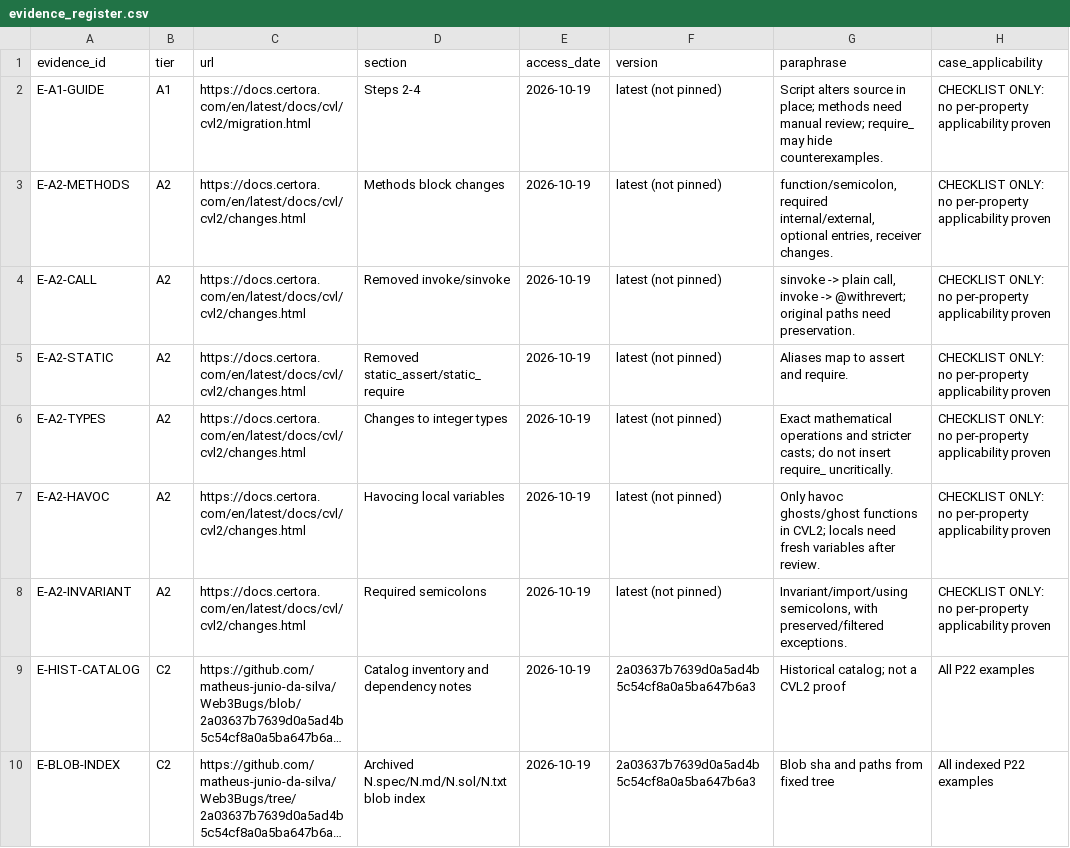
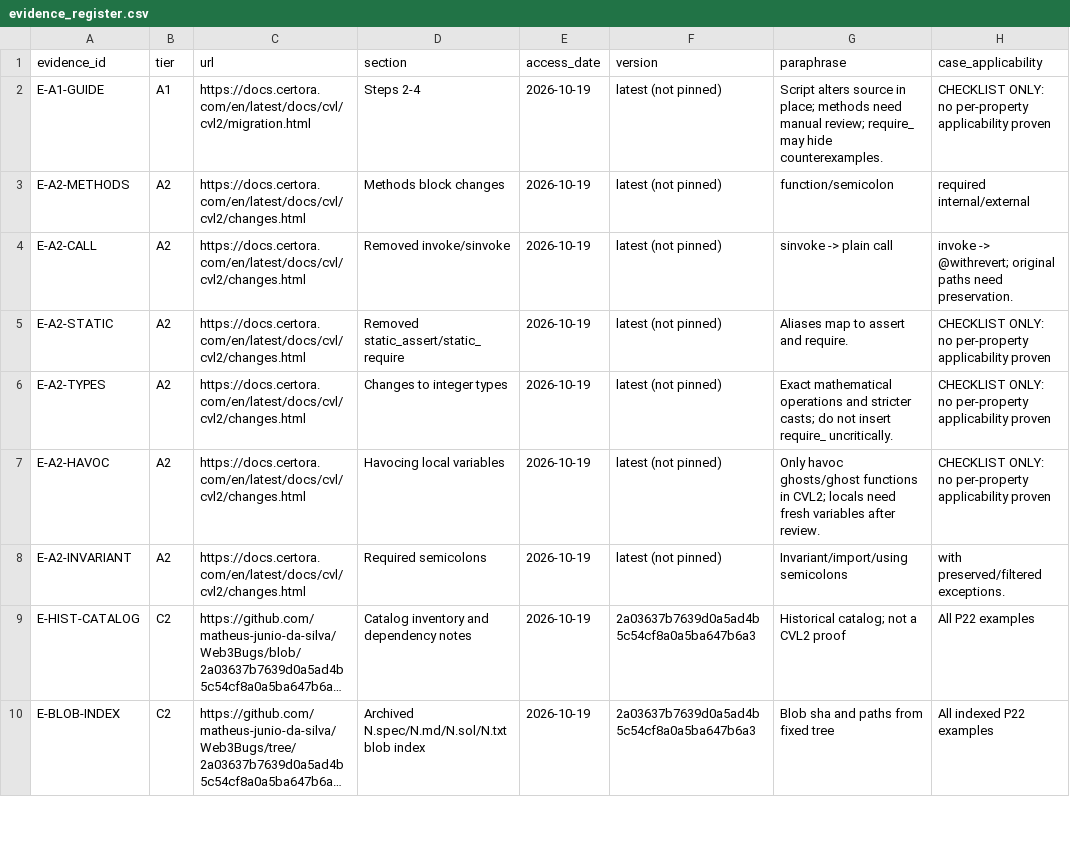
Before and after one commit to matheus-junio-da-silva/Web3Bugs, a CSV file: Web3Bugs-certora/docs/cvl2/research/AGENTE-06/22/evidence_register.csv, drawn as a sheet; only a part is shown; long unchanged cells end in …; the diff covers the shown part only; the diff names each change by its address in the sheet, - before the commit and + after, or states it on an @@ line.

```diff
--- a/Web3Bugs-certora/docs/cvl2/research/AGENTE-06/22/evidence_register.csv
+++ b/Web3Bugs-certora/docs/cvl2/research/AGENTE-06/22/evidence_register.csv
-G3 (paraphrase): function/semicolon, required internal/external, optional entries, receiver changes.
+G3 (paraphrase): function/semicolon
-H3 (case_applicability): CHECKLIST ONLY: no per-property applicability proven
+H3 (case_applicability): required internal/external
-G4 (paraphrase): …-> plain call, invoke -> @withrevert; original paths need preservation.
+G4 (paraphrase): …-> plain call
-H4 (case_applicability): CHECKLIST ONLY: no per-property applicability proven
+H4 (case_applicability): invoke -> @withrevert; original paths need preservation.
-G8 (paraphrase): Invariant/import/using semicolons, with preserved/filtered exceptions.
+G8 (paraphrase): Invariant/import/using semicolons
-H8 (case_applicability): CHECKLIST ONLY: no per-property applicability proven
+H8 (case_applicability): with preserved/filtered exceptions.
```
Also changed, not shown: 7 added rows elsewhere in this file, Web3Bugs-certora/docs/cvl2/research/AGENTE-06/22/properties.csv, 2 other files.
